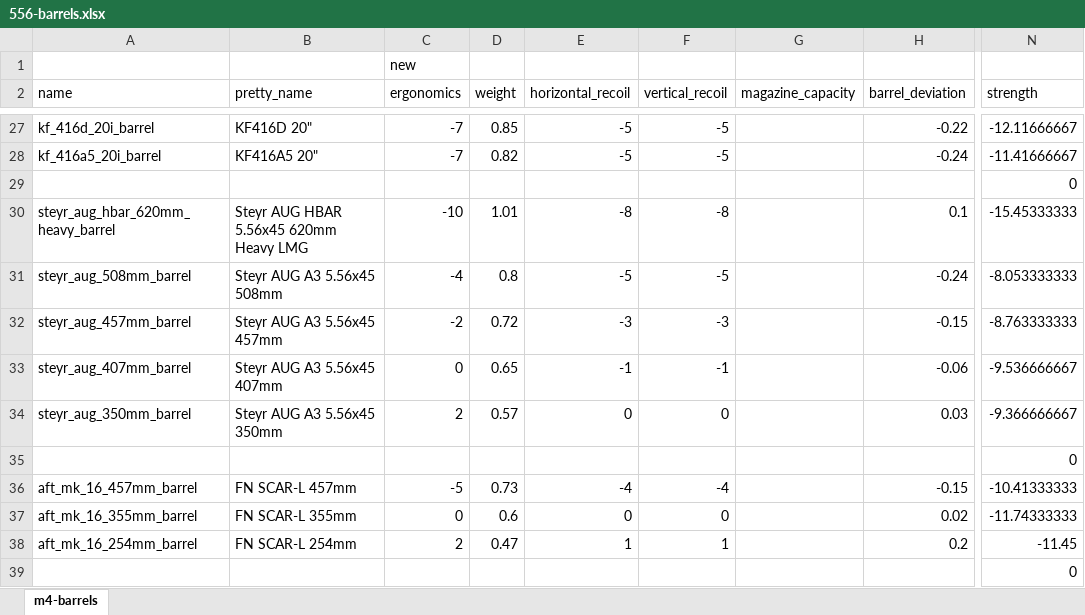
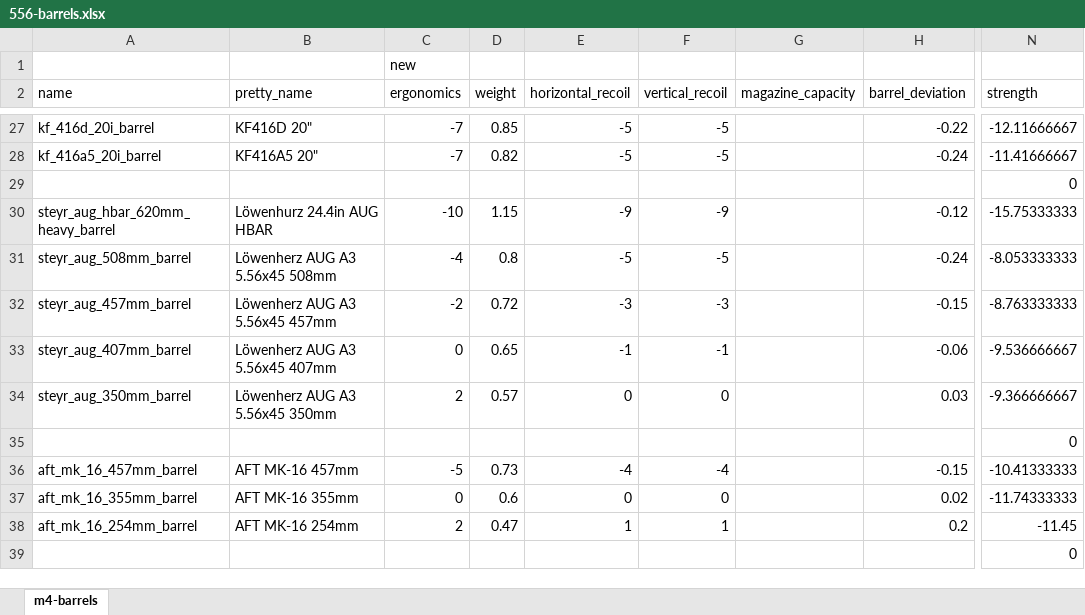
Before and after one commit to recoil-group/deadline-balancing, an Excel workbook: changes/556-barrels.xlsx, sheet m4-barrels, drawn as a sheet; only a part is shown, gaps mark what is left out; values as stored, in another font and other column widths than the file's, no borders; the diff covers the shown part only; the diff names each change by its address in the sheet, - before the commit and + after, or states it on an @@ line.

Commit message:
add hbar bipod and adjust harrison stats

```diff
--- a/changes/556-barrels.xlsx (sheet m4-barrels)
+++ b/changes/556-barrels.xlsx (sheet m4-barrels)
-B30 (pretty_name): Steyr AUG HBAR 5.56x45 620mm Heavy LMG
+B30 (pretty_name): Löwenhurz 24.4in AUG HBAR
-D30 (weight): 1.01
+D30 (weight): 1.15
-E30 (horizontal_recoil): -8
+E30 (horizontal_recoil): -9
-F30 (vertical_recoil): -8
+F30 (vertical_recoil): -9
-H30 (barrel_deviation): 0.1
+H30 (barrel_deviation): -0.12
-N30 (strength): -15.45333333
+N30 (strength): -15.75333333
-B31 (pretty_name): Steyr AUG A3 5.56x45 508mm
+B31 (pretty_name): Löwenherz AUG A3 5.56x45 508mm
-B32 (pretty_name): Steyr AUG A3 5.56x45 457mm
+B32 (pretty_name): Löwenherz AUG A3 5.56x45 457mm
-B33 (pretty_name): Steyr AUG A3 5.56x45 407mm
+B33 (pretty_name): Löwenherz AUG A3 5.56x45 407mm
-B34 (pretty_name): Steyr AUG A3 5.56x45 350mm
+B34 (pretty_name): Löwenherz AUG A3 5.56x45 350mm
-B36 (pretty_name): FN SCAR-L 457mm
+B36 (pretty_name): AFT MK-16 457mm
-B37 (pretty_name): FN SCAR-L 355mm
+B37 (pretty_name): AFT MK-16 355mm
-B38 (pretty_name): FN SCAR-L 254mm
+B38 (pretty_name): AFT MK-16 254mm
```
Also changed, not shown: 10 edited cells elsewhere in this sheet, 3 other files.
